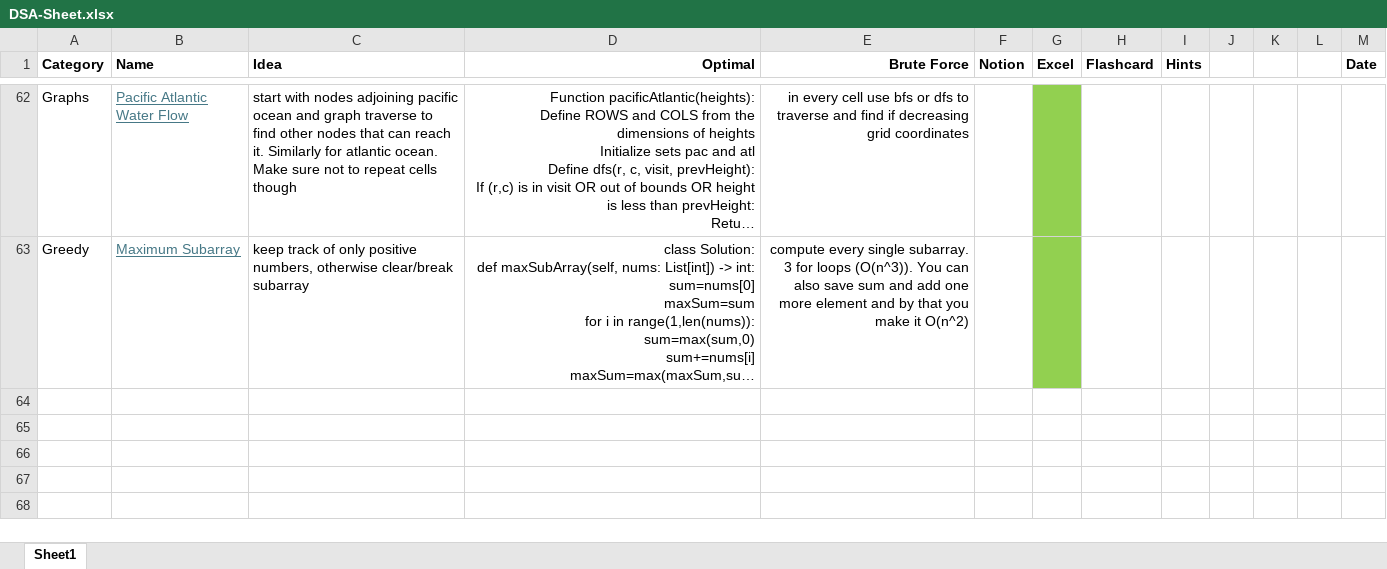
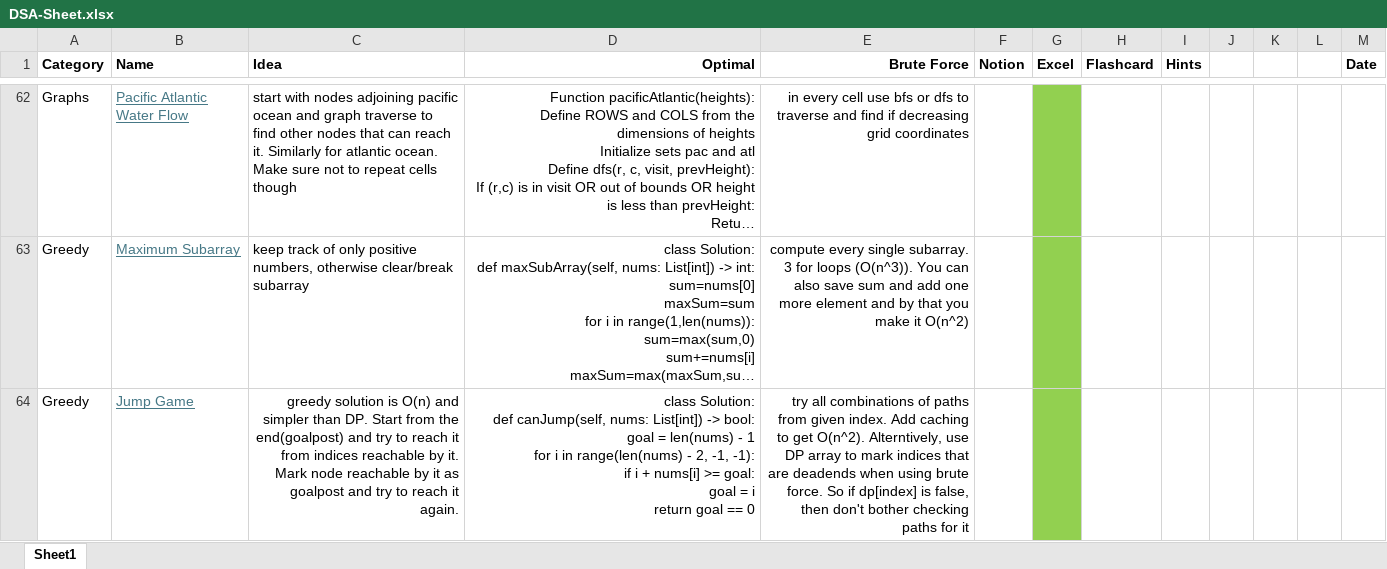
Before and after one commit to AbhinavSivanandhan/DSA-Prep, an Excel workbook: DSA-sheet/DSA-Sheet.xlsx, sheet Sheet1, drawn as a sheet; only a part is shown, gaps mark what is left out; long unchanged cells end in …; values as stored, in another font and other column widths than the file's, no borders; ↵ is a line break in a cell; the diff names each change by its address in the sheet, - before the commit and + after, or states it on an @@ line.

Commit message:
jump game

```diff
--- a/DSA-sheet/DSA-Sheet.xlsx (sheet Sheet1)
+++ b/DSA-sheet/DSA-Sheet.xlsx (sheet Sheet1)
+row 64: Greedy | Jump Game | greedy solution is O(n) and simpler than DP. Start from the end(goalpost) and try to reach it from indices reachable by it. Mark node reachable by it as goalpost and try to reach it again. | class Solution: ↵ def canJump(self, nums: List[int]) -> bool: ↵ goal = len(nums) - 1 ↵ for i in range(len(nums) - 2, -1, -1): ↵ if i + nums[i] >= goal: ↵ goal = i ↵ return goal == 0 | try all combinations of paths from given index. Add caching to get O(n^2). Alterntively, use DP array to mark indices that are deadends when using brute force. So if dp[index] is false, then don't bother checking paths for it
```
Also changed, not shown: 2 other files.
